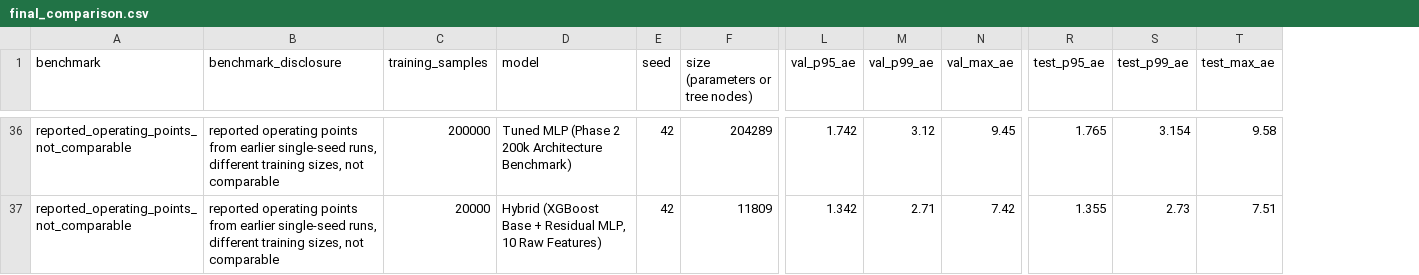
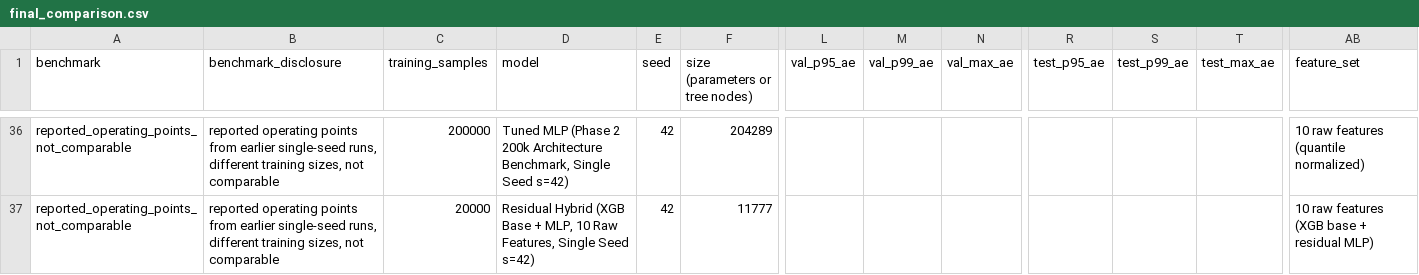
Before and after one commit to Taj-2005/water_quality_prediction, a CSV file: reports/final_comparison.csv, drawn as a sheet; only a part is shown, gaps mark what is left out; the diff covers the shown part only; the diff names each change by its address in the sheet, - before the commit and + after, or states it on an @@ line.

```diff
--- a/reports/final_comparison.csv
+++ b/reports/final_comparison.csv
+column AB (feature_set), rows 36-37: 10 raw features (quantile normalized) | 10 raw features (XGB base + residual MLP)
-D36 (model): …200k Architecture Benchmark)
+D36 (model): …200k Architecture Benchmark, Single Seed s=42)
-L36 (val_p95_ae): 1.742
+L36 (val_p95_ae): (empty)
-M36 (val_p99_ae): 3.12
+M36 (val_p99_ae): (empty)
-N36 (val_max_ae): 9.45
+N36 (val_max_ae): (empty)
-R36 (test_p95_ae): 1.765
+R36 (test_p95_ae): (empty)
-S36 (test_p99_ae): 3.154
+S36 (test_p99_ae): (empty)
-T36 (test_max_ae): 9.58
+T36 (test_max_ae): (empty)
-D37 (model): Hybrid (XGBoost Base + Residual MLP, 10 Raw Features)
+D37 (model): Residual Hybrid (XGB Base + MLP, 10 Raw Features, Single Seed s=42)
-F37 (size (parameters or tree nodes)): 11809
+F37 (size (parameters or tree nodes)): 11777
-L37 (val_p95_ae): 1.342
+L37 (val_p95_ae): (empty)
-M37 (val_p99_ae): 2.71
+M37 (val_p99_ae): (empty)
-N37 (val_max_ae): 7.42
+N37 (val_max_ae): (empty)
-R37 (test_p95_ae): 1.355
+R37 (test_p95_ae): (empty)
-S37 (test_p99_ae): 2.73
+S37 (test_p99_ae): (empty)
-T37 (test_max_ae): 7.51
+T37 (test_max_ae): (empty)
```
Also changed, not shown: 68 edited cells elsewhere in this file, reports/compute_cost.csv, reports/final_comparison_summary.csv, 7 other files.
